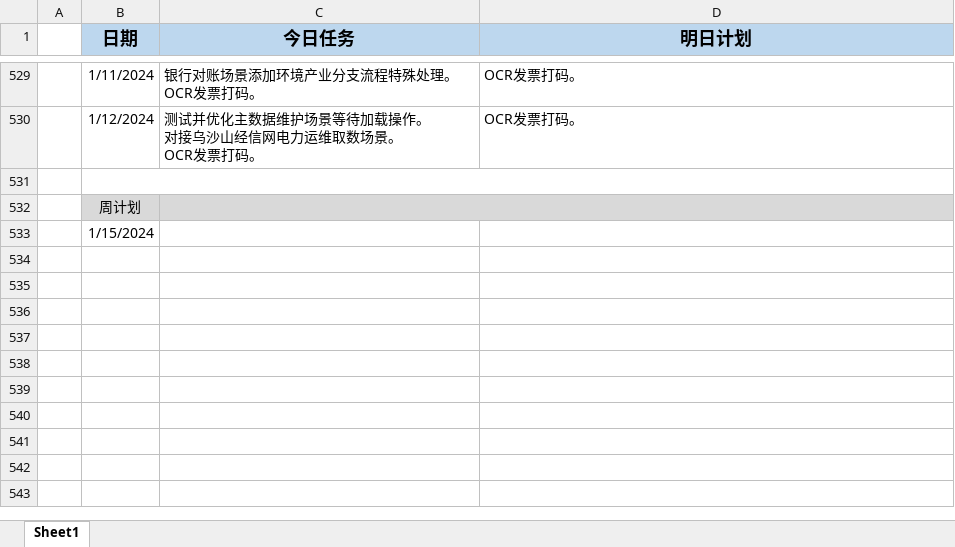
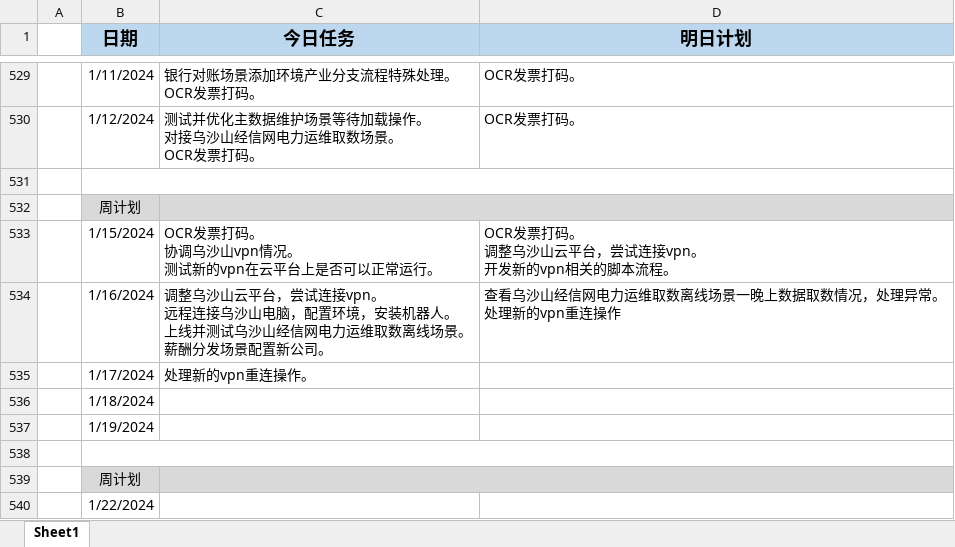
Before and after one commit to sy5683/PersonalTool, an Excel workbook: personal_tool/work_tool/工作报告填写器/file/日报.xlsx, sheet Sheet1, drawn as a sheet; only a part is shown, gaps mark what is left out; values as stored, in another font and other column widths than the file's, no borders; addresses are those after the commit; ↵ is a line break in a cell; the diff names each change by its address in the sheet, - before the commit and + after, or states it on an @@ line.

```diff
--- a/personal_tool/work_tool/工作报告填写器/file/日报.xlsx (sheet Sheet1)
+++ b/personal_tool/work_tool/工作报告填写器/file/日报.xlsx (sheet Sheet1)
+row 533:  | 1/15/2024 | OCR发票打码。 ↵ 协调乌沙山vpn情况。 ↵ 测试新的vpn在云平台上是否可以正常运行。 | OCR发票打码。 ↵ 调整乌沙山云平台，尝试连接vpn。 ↵ 开发新的vpn相关的脚本流程。
+row 534:  | 1/16/2024 | 调整乌沙山云平台，尝试连接vpn。 ↵ 远程连接乌沙山电脑，配置环境，安装机器人。 ↵ 上线并测试乌沙山经信网电力运维取数离线场景。 ↵ 薪酬分发场景配置新公司。 | 查看乌沙山经信网电力运维取数离线场景一晚上数据取数情况，处理异常。 ↵ 处理新的vpn重连操作
+row 535:  | 1/17/2024 | 处理新的vpn重连操作。
-B536 (日期): 1/15/2024
+B536 (日期): 1/18/2024
+row 537:  | 1/19/2024
+row 538: (empty)
+row 539:  | 周计划
+row 540:  | 1/22/2024
```
Also changed, not shown: 5 other files.
